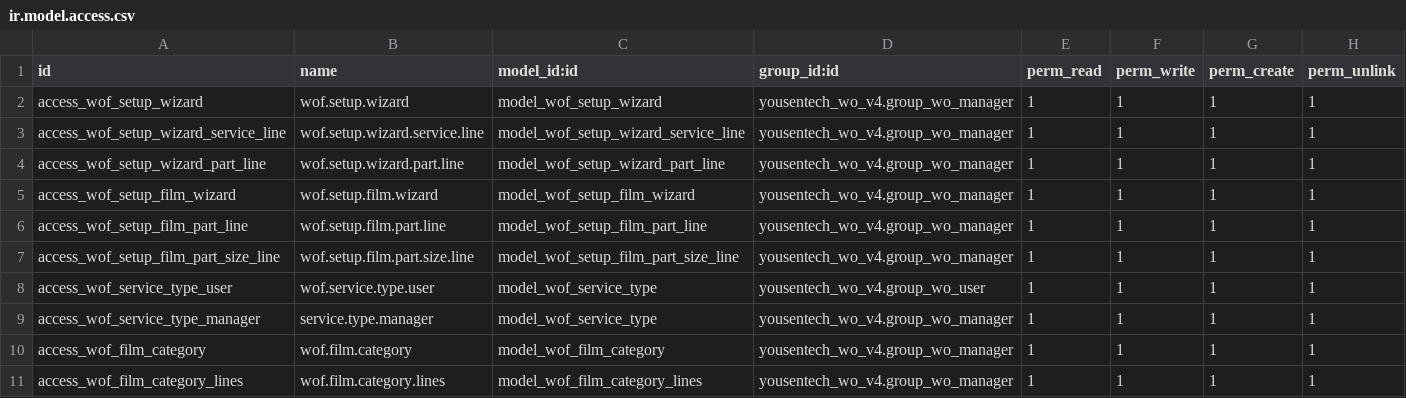
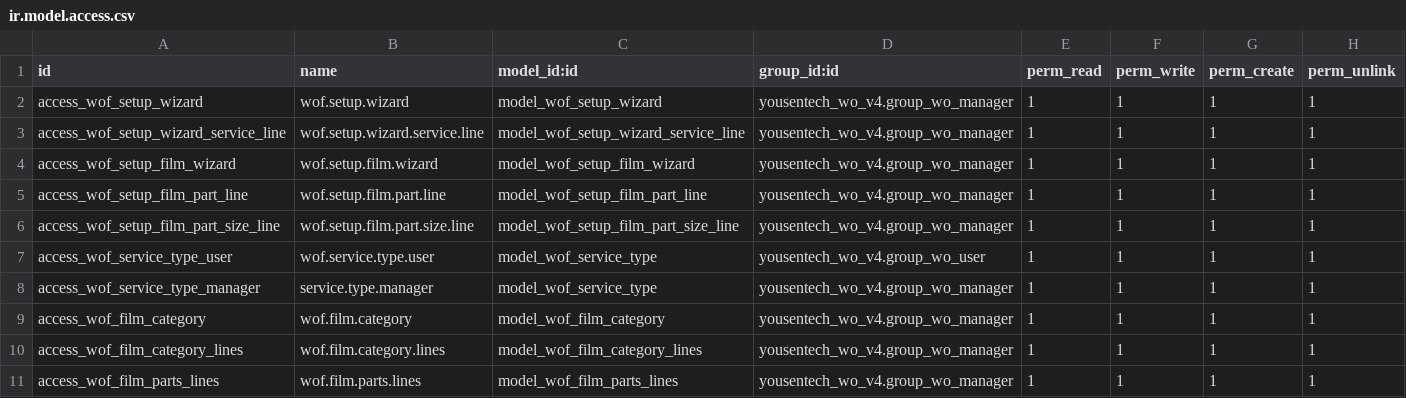
Before and after one commit to yousentech/yousentech_wo_v4, a CSV file: security/ir.model.access.csv, drawn as a sheet; only a part is shown; the shorter side is filled out with more unchanged rows.

Commit message:
update

```diff
--- a/security/ir.model.access.csv
+++ b/security/ir.model.access.csv
@@ -3,3 +3,2 @@ access_wof_setup_wizard,wof.setup.wizard,model_wof_setup_wizard,yousentech_wo_v4
 access_wof_setup_wizard_service_line,wof.setup.wizard.service.line,model_wof_setup_wizard_service_line,yousentech_wo_v4.group_wo_manager,1,1,1,1
-access_wof_setup_wizard_part_line,wof.setup.wizard.part.line,model_wof_setup_wizard_part_line,yousentech_wo_v4.group_wo_manager,1,1,1,1
 access_wof_setup_film_wizard,wof.setup.film.wizard,model_wof_setup_film_wizard,yousentech_wo_v4.group_wo_manager,1,1,1,1
```
